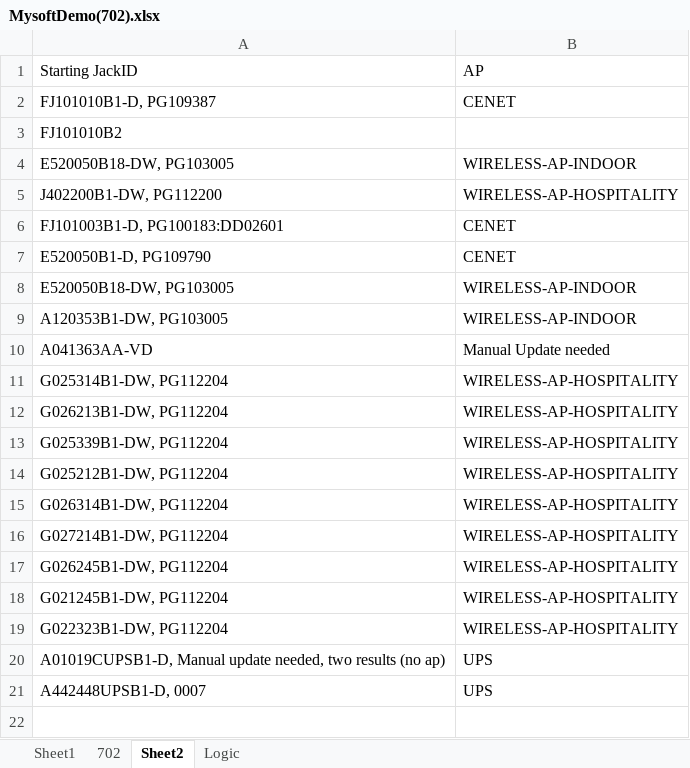
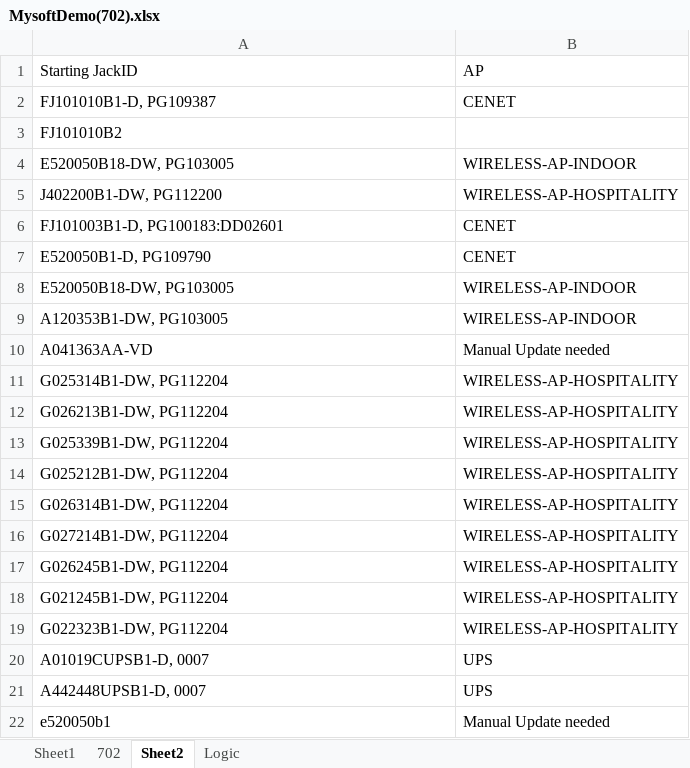
Before and after one commit to Jacob-Kinser/MysoftProject, an Excel workbook: BulkImport/MysoftDemo(702).xlsx, sheet Sheet2, drawn as a sheet; values as stored, in another font and other column widths than the file's, no borders; the diff names each change by its address in the sheet, - before the commit and + after, or states it on an @@ line.

```diff
--- a/BulkImport/MysoftDemo(702).xlsx (sheet Sheet2)
+++ b/BulkImport/MysoftDemo(702).xlsx (sheet Sheet2)
-A20: A01019CUPSB1-D, Manual update needed, two results (no ap)
+A20: A01019CUPSB1-D, 0007
+row 22: e520050b1 | Manual Update needed
```
Also changed, not shown: sheet Logic, 1 other file.
